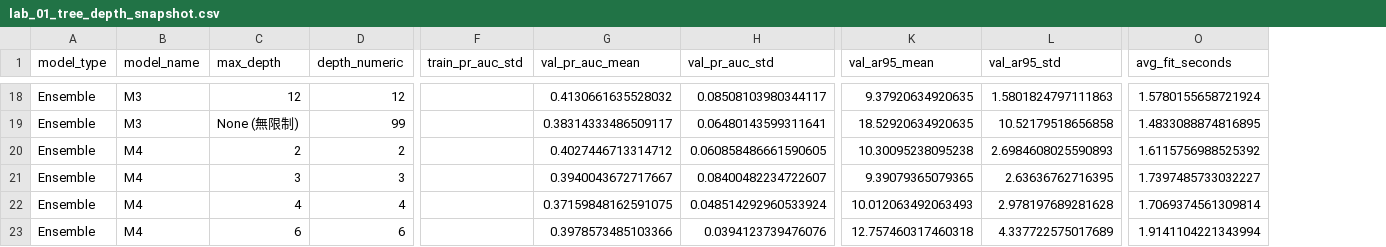
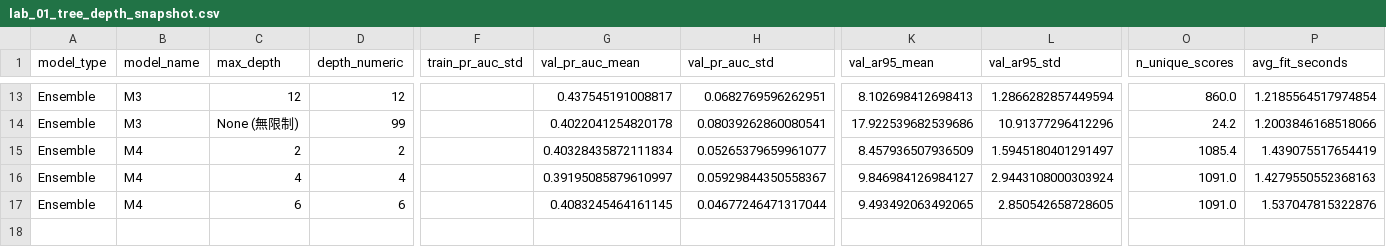
Before and after one commit to MooreCheng-code/test, a CSV file: docs/code_learning/lab_snapshots/lab_01_tree_depth_snapshot.csv, drawn as a sheet; only a part is shown, gaps mark what is left out; removed rows and columns are numbered as before the commit, all else as after; rows hold the shown columns only; the diff covers the shown part only; the diff names each change by its address in the sheet, - before the commit and + after, or states it on an @@ line.

```diff
--- a/docs/code_learning/lab_snapshots/lab_01_tree_depth_snapshot.csv
+++ b/docs/code_learning/lab_snapshots/lab_01_tree_depth_snapshot.csv
+column O (n_unique_scores), rows 13-17: 860.0 | 24.2 | 1085.4 | 1091.0 | 1091.0
-G13 (val_pr_auc_mean): 0.4130661635528032
+G13 (val_pr_auc_mean): 0.437545191008817
-H13 (val_pr_auc_std): 0.08508103980344117
+H13 (val_pr_auc_std): 0.0682769596262951
-K13 (val_ar95_mean): 9.37920634920635
+K13 (val_ar95_mean): 8.102698412698413
-L13 (val_ar95_std): 1.5801824797111863
+L13 (val_ar95_std): 1.2866282857449594
-P13 (avg_fit_seconds): 1.5780155658721924
+P13 (avg_fit_seconds): 1.2185564517974854
-G14 (val_pr_auc_mean): 0.38314333486509117
+G14 (val_pr_auc_mean): 0.4022041254820178
-H14 (val_pr_auc_std): 0.06480143599311641
+H14 (val_pr_auc_std): 0.08039262860080541
-K14 (val_ar95_mean): 18.52920634920635
+K14 (val_ar95_mean): 17.922539682539686
-L14 (val_ar95_std): 10.52179518656858
+L14 (val_ar95_std): 10.91377296412296
-P14 (avg_fit_seconds): 1.4833088874816895
+P14 (avg_fit_seconds): 1.2003846168518066
-G15 (val_pr_auc_mean): 0.4027446713314712
+G15 (val_pr_auc_mean): 0.40328435872111834
-H15 (val_pr_auc_std): 0.060858486661590605
+H15 (val_pr_auc_std): 0.05265379659961077
-K15 (val_ar95_mean): 10.30095238095238
+K15 (val_ar95_mean): 8.457936507936509
-L15 (val_ar95_std): 2.6984608025590893
+L15 (val_ar95_std): 1.5945180401291497
-P15 (avg_fit_seconds): 1.6115756988525392
+P15 (avg_fit_seconds): 1.439075517654419
-row 21: Ensemble | M4 | 3 | 3 |  | 0.3940043672717667 | 0.08400482234722607 | 9.39079365079365 | 2.63636762716395 | 1.7397485733032227
-G16 (val_pr_auc_mean): 0.37159848162591075
+G16 (val_pr_auc_mean): 0.39195085879610997
-H16 (val_pr_auc_std): 0.048514292960533924
+H16 (val_pr_auc_std): 0.05929844350558367
-K16 (val_ar95_mean): 10.012063492063493
+K16 (val_ar95_mean): 9.846984126984127
-L16 (val_ar95_std): 2.978197689281628
+L16 (val_ar95_std): 2.9443108000303924
-P16 (avg_fit_seconds): 1.7069374561309814
+P16 (avg_fit_seconds): 1.4279550552368163
-G17 (val_pr_auc_mean): 0.3978573485103366
+G17 (val_pr_auc_mean): 0.4083245464161145
-H17 (val_pr_auc_std): 0.0394123739476076
+H17 (val_pr_auc_std): 0.04677246471317044
-K17 (val_ar95_mean): 12.757460317460318
+K17 (val_ar95_mean): 9.493492063492065
-L17 (val_ar95_std): 4.337722575017689
+L17 (val_ar95_std): 2.850542658728605
-P17 (avg_fit_seconds): 1.9141104221343994
+P17 (avg_fit_seconds): 1.537047815322876
```
Also changed, not shown: 1 added row, 6 removed rows and 54 edited cells elsewhere in this file, 18 other files.
